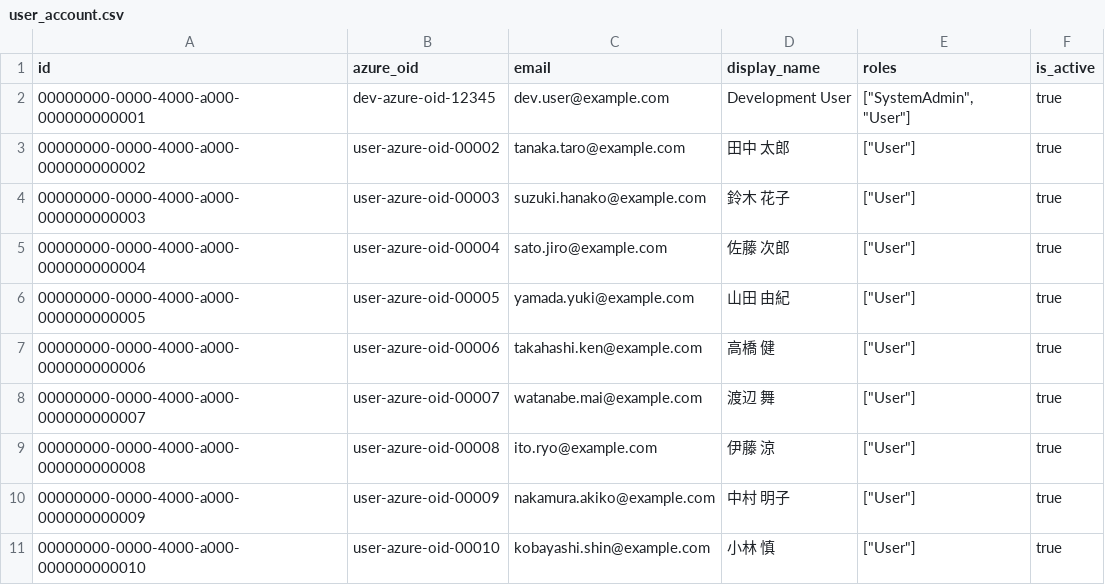
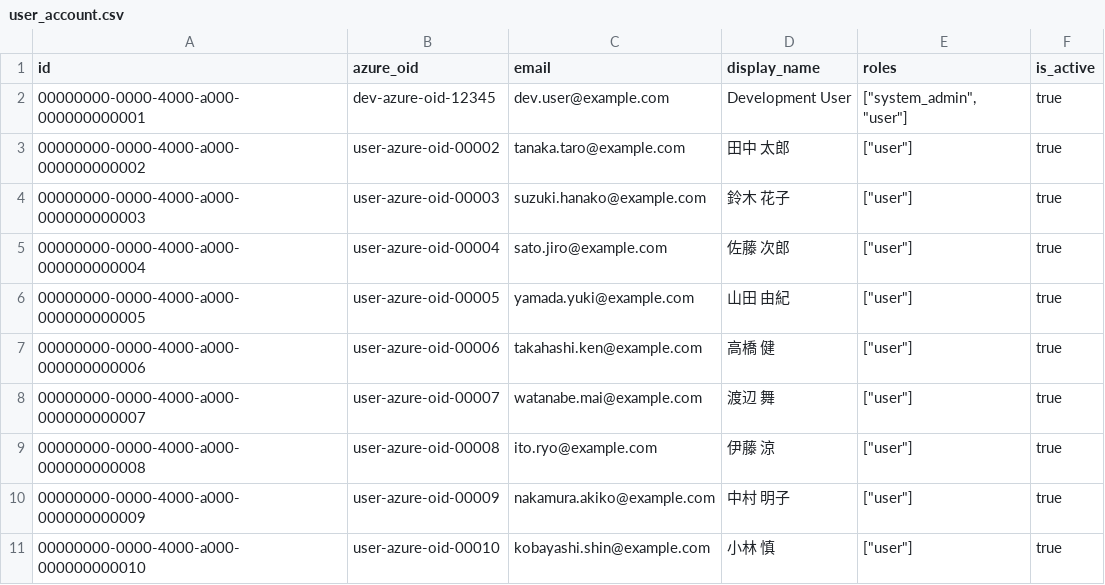
Before and after one commit to nomura-koshiro/genai-app-docs, a CSV file: src/app/seeds/data/master/user_account.csv, drawn as a sheet.

```diff
--- a/src/app/seeds/data/master/user_account.csv
+++ b/src/app/seeds/data/master/user_account.csv
@@ -1,11 +1,11 @@
 id,azure_oid,email,display_name,roles,is_active
-00000000-0000-4000-a000-000000000001,dev-azure-oid-12345,dev.user@example.com,Development User,"[""SystemAdmin"", ""User""]",true
-00000000-0000-4000-a000-000000000002,user-azure-oid-00002,tanaka.taro@example.com,田中 太郎,"[""User""]",true
-00000000-0000-4000-a000-000000000003,user-azure-oid-00003,suzuki.hanako@example.com,鈴木 花子,"[""User""]",true
-00000000-0000-4000-a000-000000000004,user-azure-oid-00004,sato.jiro@example.com,佐藤 次郎,"[""User""]",true
-00000000-0000-4000-a000-000000000005,user-azure-oid-00005,yamada.yuki@example.com,山田 由紀,"[""User""]",true
-00000000-0000-4000-a000-000000000006,user-azure-oid-00006,takahashi.ken@example.com,高橋 健,"[""User""]",true
-00000000-0000-4000-a000-000000000007,user-azure-oid-00007,watanabe.mai@example.com,渡辺 舞,"[""User""]",true
-00000000-0000-4000-a000-000000000008,user-azure-oid-00008,ito.ryo@example.com,伊藤 涼,"[""User""]",true
-00000000-0000-4000-a000-000000000009,user-azure-oid-00009,nakamura.akiko@example.com,中村 明子,"[""User""]",true
-00000000-0000-4000-a000-000000000010,user-azure-oid-00010,kobayashi.shin@example.com,小林 慎,"[""User""]",true
+00000000-0000-4000-a000-000000000001,dev-azure-oid-12345,dev.user@example.com,Development User,"[""system_admin"", ""user""]",true
+00000000-0000-4000-a000-000000000002,user-azure-oid-00002,tanaka.taro@example.com,田中 太郎,"[""user""]",true
+00000000-0000-4000-a000-000000000003,user-azure-oid-00003,suzuki.hanako@example.com,鈴木 花子,"[""user""]",true
+00000000-0000-4000-a000-000000000004,user-azure-oid-00004,sato.jiro@example.com,佐藤 次郎,"[""user""]",true
+00000000-0000-4000-a000-000000000005,user-azure-oid-00005,yamada.yuki@example.com,山田 由紀,"[""user""]",true
+00000000-0000-4000-a000-000000000006,user-azure-oid-00006,takahashi.ken@example.com,高橋 健,"[""user""]",true
+00000000-0000-4000-a000-000000000007,user-azure-oid-00007,watanabe.mai@example.com,渡辺 舞,"[""user""]",true
+00000000-0000-4000-a000-000000000008,user-azure-oid-00008,ito.ryo@example.com,伊藤 涼,"[""user""]",true
+00000000-0000-4000-a000-000000000009,user-azure-oid-00009,nakamura.akiko@example.com,中村 明子,"[""user""]",true
+00000000-0000-4000-a000-000000000010,user-azure-oid-00010,kobayashi.shin@example.com,小林 慎,"[""user""]",true
```
Also changed, not shown: src/app/seeds/data/transaction/role_history.csv, src/app/seeds/data/transaction/system_alert.csv.
